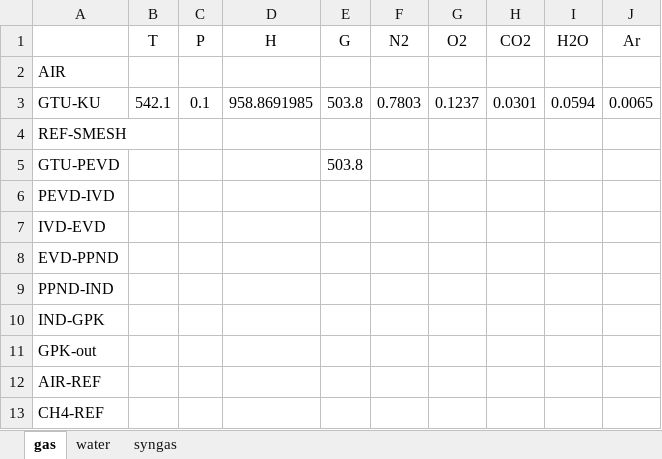
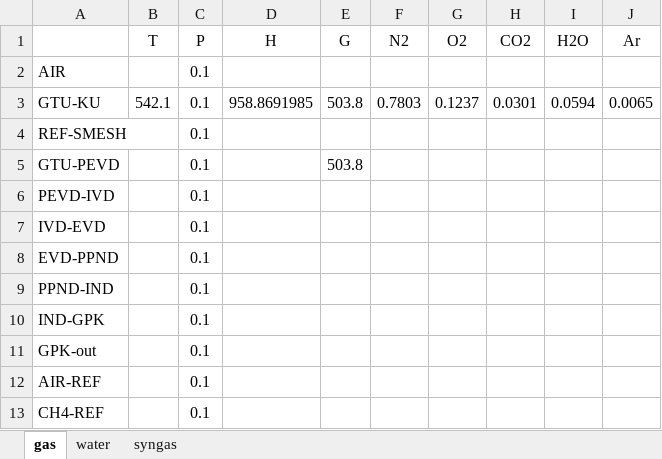
Before and after one commit to maksimovia/GZ, an Excel workbook: streams.xlsx, sheet gas, drawn as a sheet; values as stored, in another font and other column widths than the file's, no borders; the diff names each change by its address in the sheet, - before the commit and + after, or states it on an @@ line.

```diff
--- a/streams.xlsx (sheet gas)
+++ b/streams.xlsx (sheet gas)
-C2 (P): (empty)
+C2 (P): 0.1
-C4:C13 (P): (empty)
+C4:C13 (P): 0.1
```
Also changed, not shown: streams0.xlsx, 2 other files.
